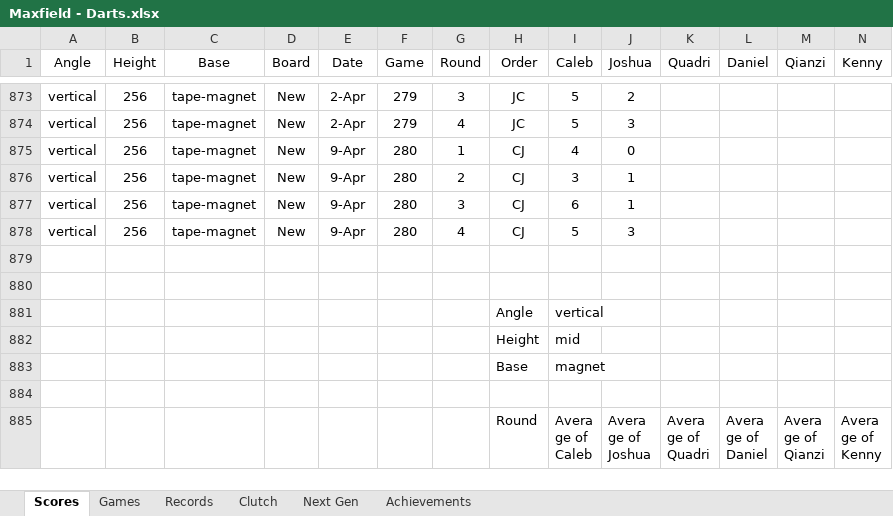
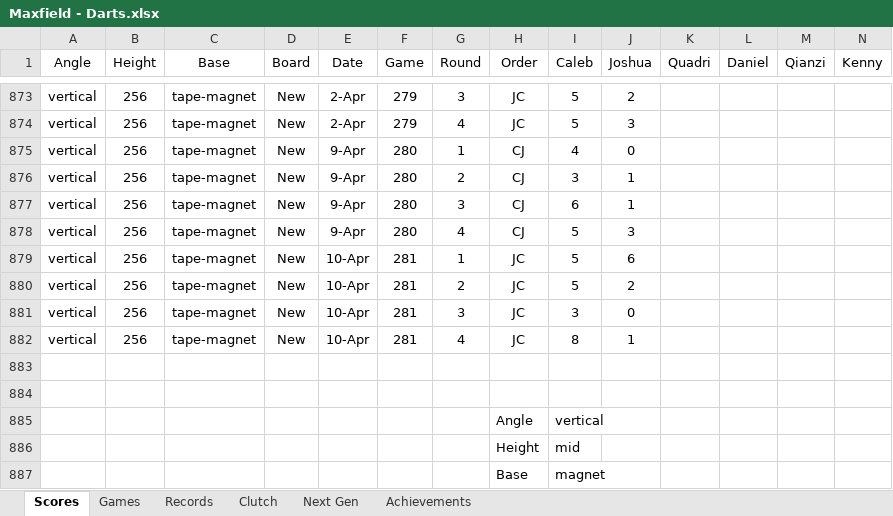
Before and after one commit to CalebSkinner1/DartsAnalysis, an Excel workbook: Maxfield - Darts.xlsx, sheet Scores, drawn as a sheet; only a part is shown, gaps mark what is left out; the shorter side is filled out with more unchanged rows; values as stored, in another font and other column widths than the file's, no borders; table styles not drawn; rows hold the shown columns only; the diff names each change by its address in the sheet, - before the commit and + after, or states it on an @@ line.

Commit message:
Update Maxfield - Darts.xlsx

```diff
--- a/Maxfield - Darts.xlsx (sheet Scores)
+++ b/Maxfield - Darts.xlsx (sheet Scores)
+row 879: vertical | 256 | tape-magnet | New | 10-Apr | 281 | 1 | JC | 5 | 6
+row 880: vertical | 256 | tape-magnet | New | 10-Apr | 281 | 2 | JC | 5 | 2
+row 881: vertical | 256 | tape-magnet | New | 10-Apr | 281 | 3 | JC | 3 | 0
+row 882: vertical | 256 | tape-magnet | New | 10-Apr | 281 | 4 | JC | 8 | 1
```
Also changed, not shown: sheet Next Gen.
